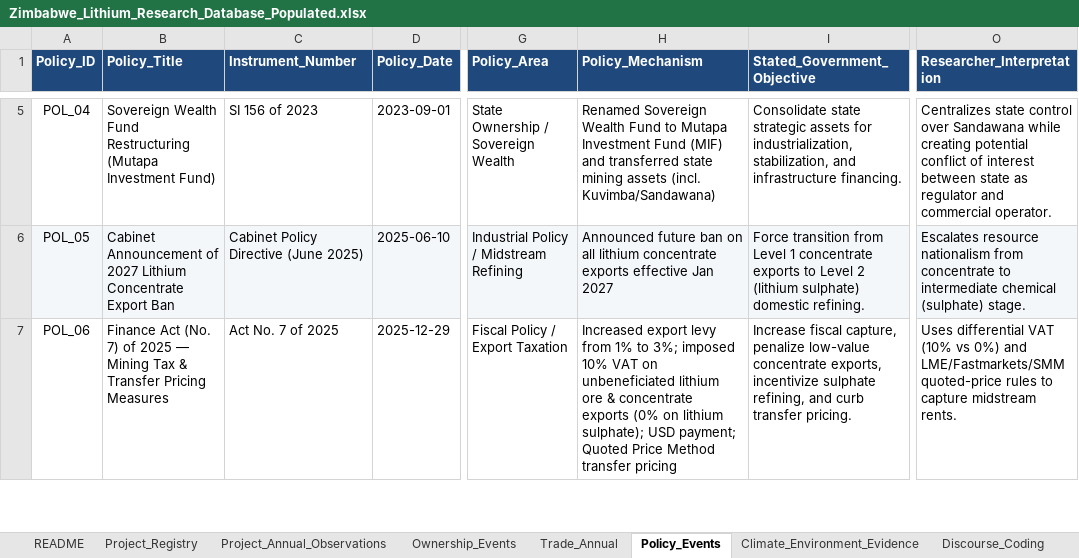
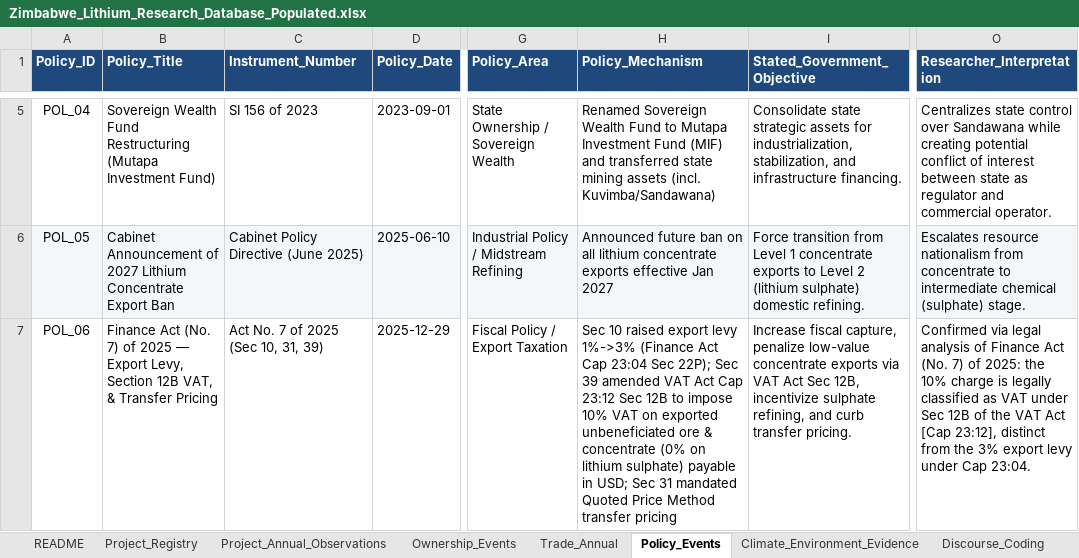
Before and after one commit to KrishnaDwi18/Zimbabwe-Lithium-Governance-Research, an Excel workbook: data/Zimbabwe_Lithium_Research_Database_Populated.xlsx, sheet Policy_Events, drawn as a sheet; only a part is shown, gaps mark what is left out; values as stored, in another font and other column widths than the file's, no borders; charts and pictures not drawn; the diff covers the shown part only; the diff names each change by its address in the sheet, - before the commit and + after, or states it on an @@ line.

Commit message:
Update database with latest research observations and sources

```diff
--- a/data/Zimbabwe_Lithium_Research_Database_Populated.xlsx (sheet Policy_Events)
+++ b/data/Zimbabwe_Lithium_Research_Database_Populated.xlsx (sheet Policy_Events)
-B7 (Policy_Title): …2025 — Mining Tax & Transfer Pricing Measures
+B7 (Policy_Title): …2025 — Export Levy, Section 12B VAT, & Transfer Pricing
-C7 (Instrument_Number): Act No. 7 of 2025
+C7 (Instrument_Number): Act No. 7 of 2025 (Sec 10, 31, 39)
-H7 (Policy_Mechanism): Increased export levy from 1% to 3%; imposed 10% VAT on unbeneficiated lithium ore & concentrate exports (0% on lithium sulphate); USD payment; Quoted Price…
+H7 (Policy_Mechanism): Sec 10 raised export levy 1%->3% (Finance Act Cap 23:04 Sec 22P); Sec 39 amended VAT Act Cap 23:12 Sec 12B to impose 10% VAT on exported unbeneficiated ore & concentrate (0% on lithium sulphate) payable in USD; Sec 31 mandated Quoted Price…
-I7 (Stated_Government_Objective): …low-value concentrate exports, incentivize sulphate…
+I7 (Stated_Government_Objective): …low-value concentrate exports via VAT Act Sec 12B, incentivize sulphate…
-O7 (Researcher_Interpretation): Uses differential VAT (10% vs 0%) and LME/Fastmarkets/SMM quoted-price rules to capture midstream rents.
+O7 (Researcher_Interpretation): Confirmed via legal analysis of Finance Act (No. 7) of 2025: the 10% charge is legally classified as VAT under Sec 12B of the VAT Act [Cap 23:12], distinct from the 3% export levy under Cap 23:04.
```
Also changed, not shown: 1 added row and 12 edited cells elsewhere in this sheet, sheet Project_Annual_Observations, sheet Source_Register, sheet Climate_Environment_Evidence, sheet Document_Interview_Log, sheet Project_Registry, sheet Discourse_Coding.
